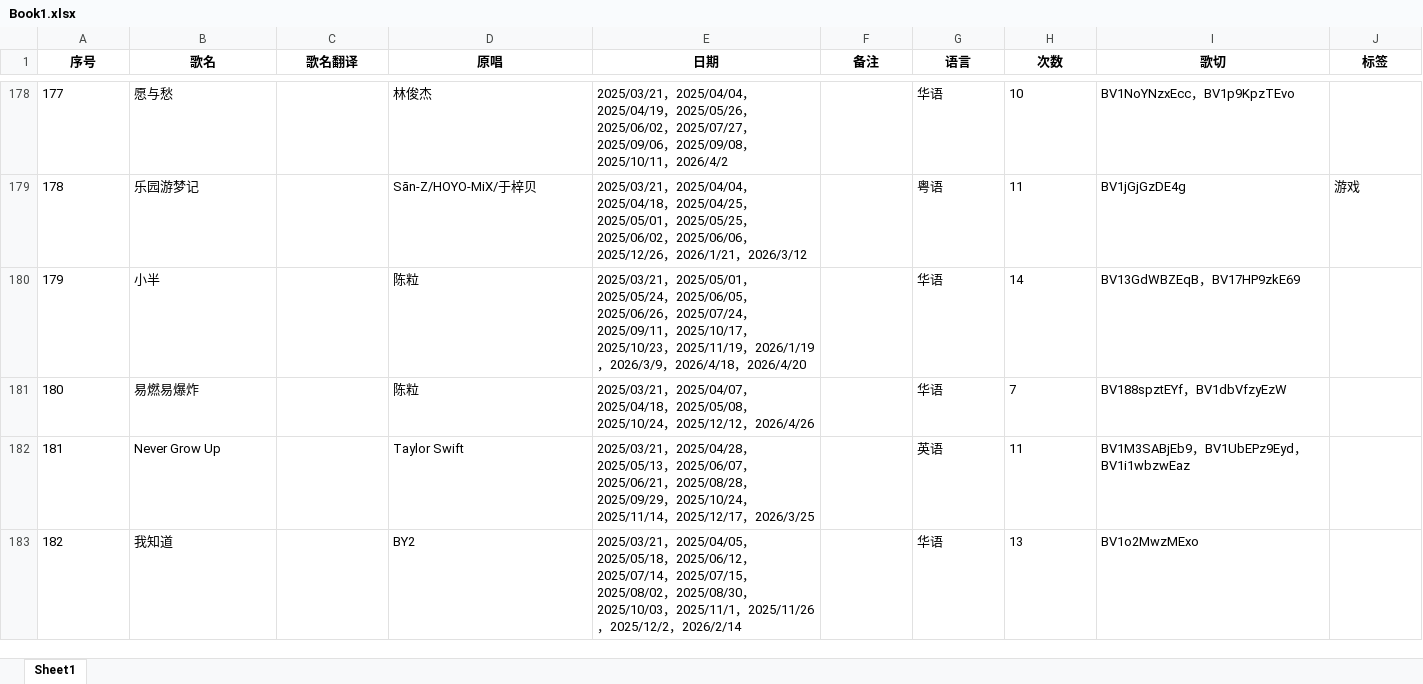
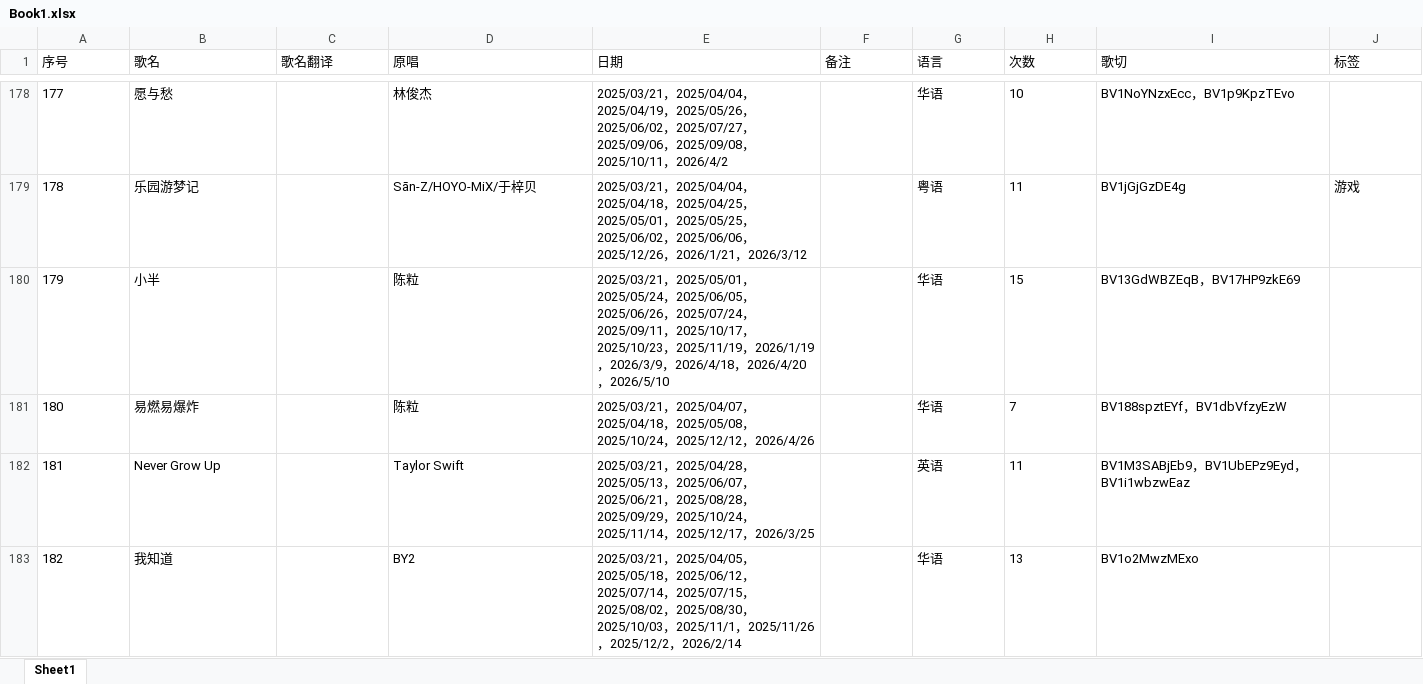
Before and after one commit to mit3urifans/mit3uri-song-list, an Excel workbook: scripts/Book1.xlsx, sheet Sheet1, drawn as a sheet; only a part is shown, gaps mark what is left out; values as stored, in another font and other column widths than the file's, no borders; the diff covers the shown part only; the diff names each change by its address in the sheet, - before the commit and + after, or states it on an @@ line.

Commit message:
chore: Update song list to May 10, 2026

```diff
--- a/scripts/Book1.xlsx (sheet Sheet1)
+++ b/scripts/Book1.xlsx (sheet Sheet1)
@@ A1:J1 bold: on → off, alignment: center → left @@
-E180 (日期): …，2026/4/20
+E180 (日期): …，2026/4/20，2026/5/10
-H180 (次数): 14
+H180 (次数): 15
```
Also changed, not shown: 1 added row and 65 edited cells elsewhere in this sheet, 1 other file.
